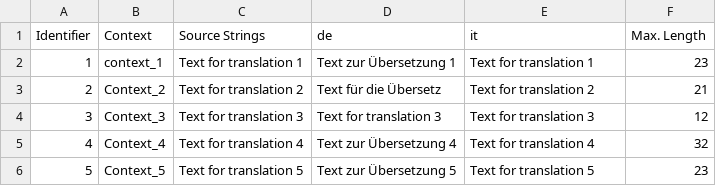
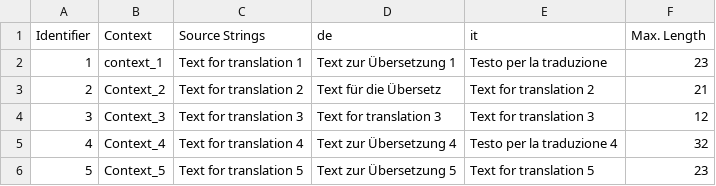
Before and after one commit to RuslanCrowdin/new-olga-s-repo, a CSV file: translations/it/Multilingual_spreadsheet_sample.csv, drawn as a sheet.

Commit message:
New translations Multilingual_spreadsheet_sample.csv (Italian)

```diff
--- a/translations/it/Multilingual_spreadsheet_sample.csv
+++ b/translations/it/Multilingual_spreadsheet_sample.csv
@@ -1,6 +1,6 @@
 "Identifier","Context","Source Strings","de","it","Max. Length"
-"1","context_1","Text for translation 1","Text zur Übersetzung 1","Text for translation 1","23"
+"1","context_1","Text for translation 1","Text zur Übersetzung 1","Testo per la traduzione","23"
 "2","Context_2","Text for translation 2","Text für die Übersetz","Text for translation 2","21"
 "3","Context_3","Text for translation 3","Text for translation 3","Text for translation 3","12"
-"4","Context_4","Text for translation 4","Text zur Übersetzung 4","Text for translation 4","32"
+"4","Context_4","Text for translation 4","Text zur Übersetzung 4","Testo per la traduzione 4","32"
 "5","Context_5","Text for translation 5","Text zur Übersetzung 5","Text for translation 5","23"
```
